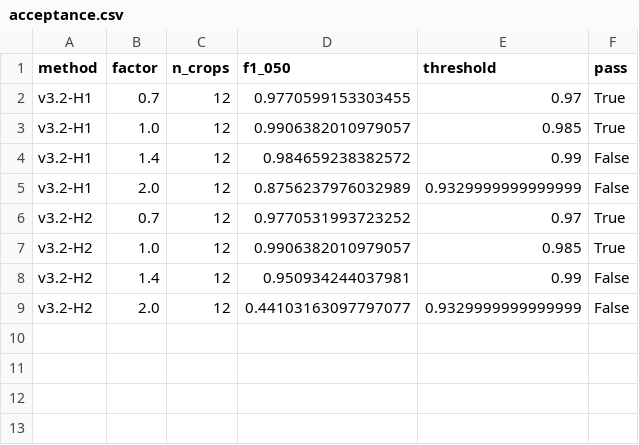
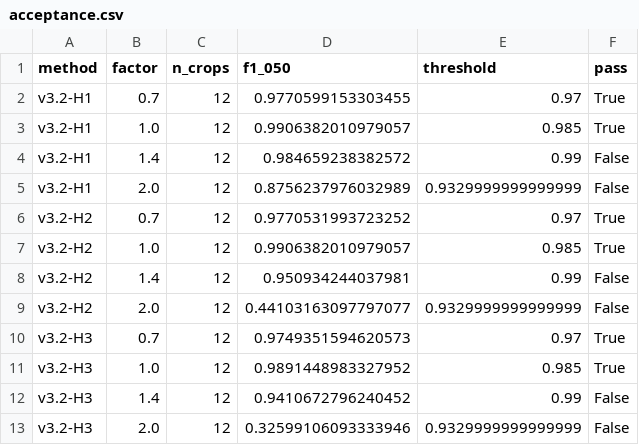
Before and after one commit to felipevidias/batos-3d-grain-segmentation, a CSV file: results/v32_dev/acceptance.csv, drawn as a sheet; the diff names each change by its address in the sheet, - before the commit and + after, or states it on an @@ line.

```diff
--- a/results/v32_dev/acceptance.csv
+++ b/results/v32_dev/acceptance.csv
+row 10: v3.2-H3 | 0.7 | 12 | 0.9749351594620573 | 0.97 | True
+row 11: v3.2-H3 | 1.0 | 12 | 0.9891448983327952 | 0.985 | True
+row 12: v3.2-H3 | 1.4 | 12 | 0.9410672796240452 | 0.99 | False
+row 13: v3.2-H3 | 2.0 | 12 | 0.32599106093333946 | 0.9329999999999999 | False
```
Also changed, not shown: results/v32_dev/per_crop.csv, results/v32_dev/pooled.csv, 4 other files.
